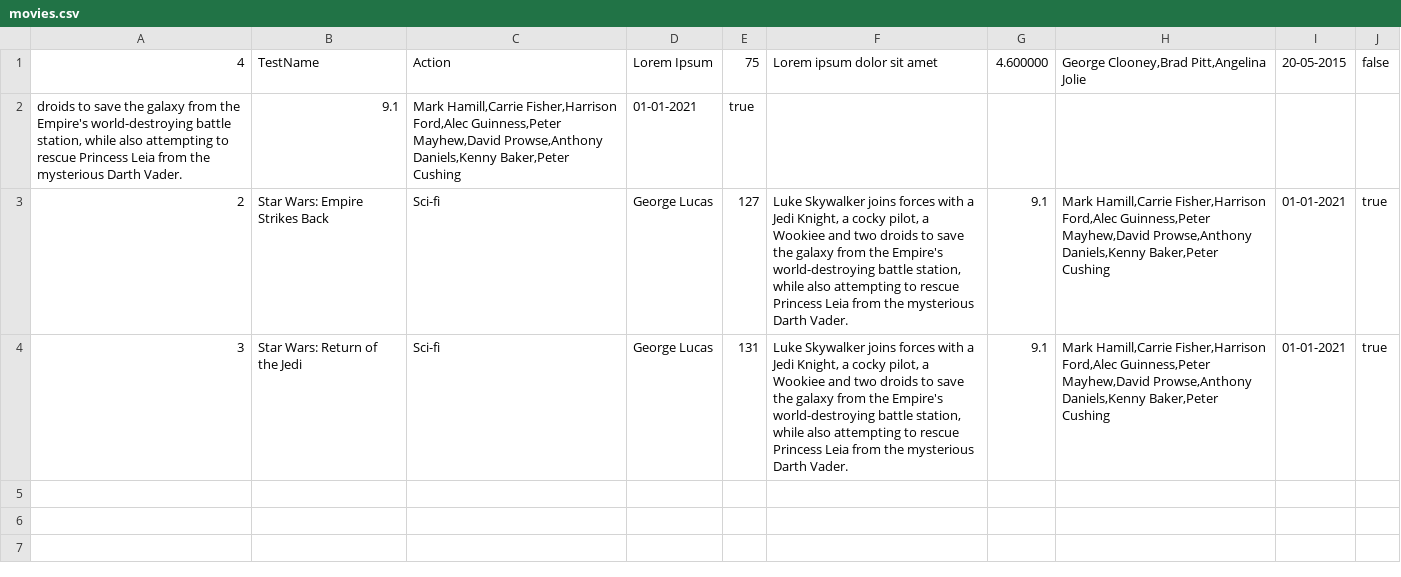
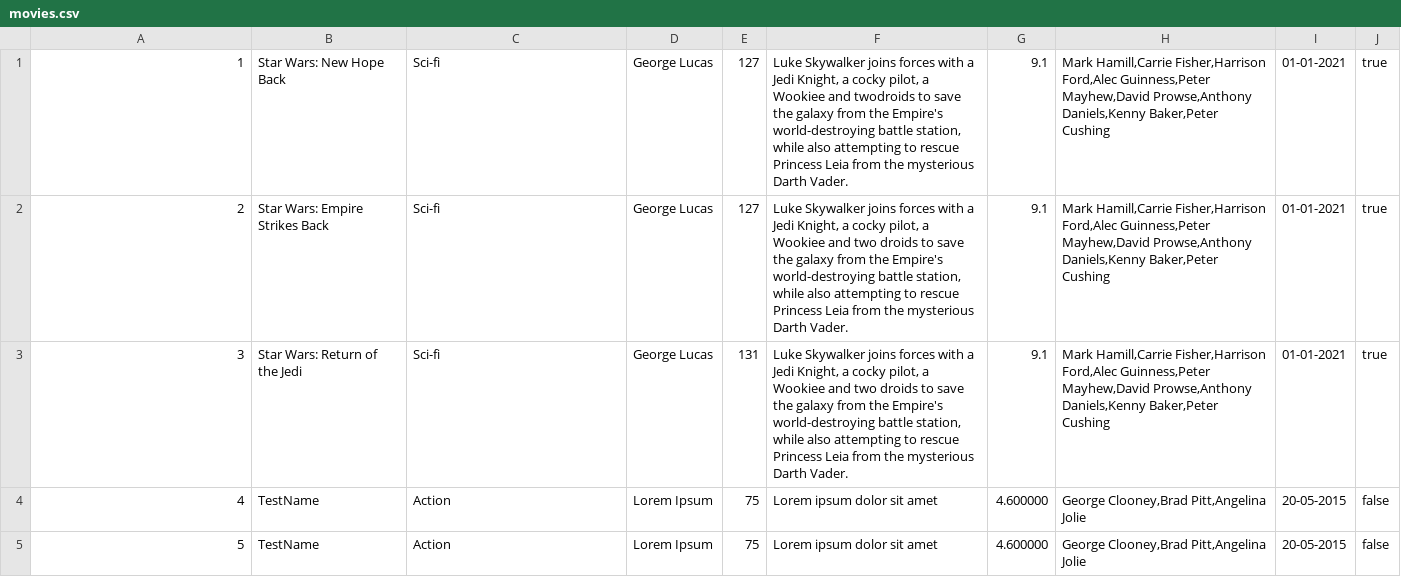
Before and after one commit to Miwoli/WSTI-VideoRental-Project, a CSV file: movies.csv, drawn as a sheet.

Commit message:
Fix display all movies + implement create to DB.

```diff
--- a/movies.csv
+++ b/movies.csv
@@ -1,4 +1,5 @@
-4;TestName;Action;Lorem Ipsum;75;Lorem ipsum dolor sit amet;4.600000;George Clooney,Brad Pitt,Angelina Jolie;20-05-2015;false
-droids to save the galaxy from the Empire's world-destroying battle station, while also attempting to rescue Princess Leia from the mysterious Darth Vader.;9.1;Mark Hamill,Carrie Fisher,Harrison Ford,Alec Guinness,Peter Mayhew,David Prowse,Anthony Daniels,Kenny Baker,Peter Cushing;01-01-2021;true
+1;Star Wars: New Hope Back;Sci-fi;George Lucas;127;Luke Skywalker joins forces with a Jedi Knight, a cocky pilot, a Wookiee and twodroids to save the galaxy from the Empire's world-destroying battle station, while also attempting to rescue Princess Leia from the mysterious Darth Vader.;9.1;Mark Hamill,Carrie Fisher,Harrison Ford,Alec Guinness,Peter Mayhew,David Prowse,Anthony Daniels,Kenny Baker,Peter Cushing;01-01-2021;true
 2;Star Wars: Empire Strikes Back;Sci-fi;George Lucas;127;Luke Skywalker joins forces with a Jedi Knight, a cocky pilot, a Wookiee and two droids to save the galaxy from the Empire's world-destroying battle station, while also attempting to rescue Princess Leia from the mysterious Darth Vader.;9.1;Mark Hamill,Carrie Fisher,Harrison Ford,Alec Guinness,Peter Mayhew,David Prowse,Anthony Daniels,Kenny Baker,Peter Cushing;01-01-2021;true
 3;Star Wars: Return of the Jedi;Sci-fi;George Lucas;131;Luke Skywalker joins forces with a Jedi Knight, a cocky pilot, a Wookiee and two droids to save the galaxy from the Empire's world-destroying battle station, while also attempting to rescue Princess Leia from the mysterious Darth Vader.;9.1;Mark Hamill,Carrie Fisher,Harrison Ford,Alec Guinness,Peter Mayhew,David Prowse,Anthony Daniels,Kenny Baker,Peter Cushing;01-01-2021;true
+4;TestName;Action;Lorem Ipsum;75;Lorem ipsum dolor sit amet;4.600000;George Clooney,Brad Pitt,Angelina Jolie;20-05-2015;false
+5;TestName;Action;Lorem Ipsum;75;Lorem ipsum dolor sit amet;4.600000;George Clooney,Brad Pitt,Angelina Jolie;20-05-2015;false
```
Also changed, not shown: 3 other files.
